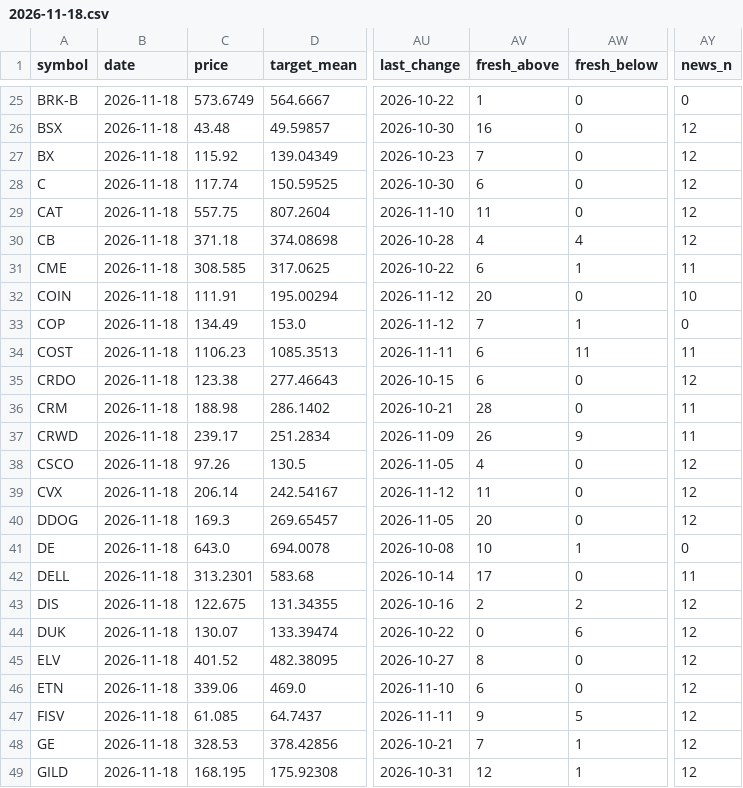
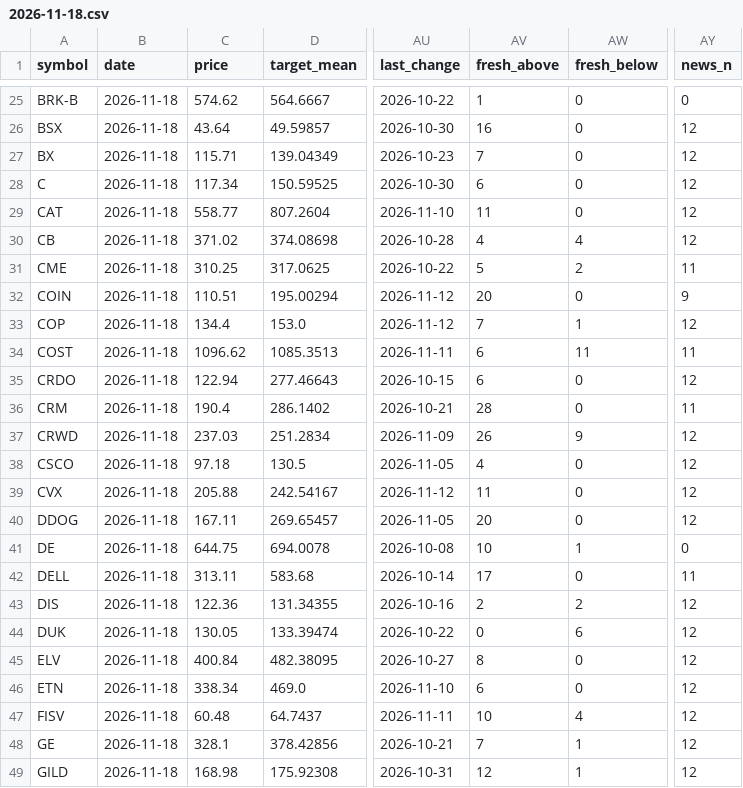
Before and after one commit to Liornim/spmo-market-bridge, a CSV file: core/analysts/2026-11-18.csv, drawn as a sheet; only a part is shown, gaps mark what is left out; the diff covers the shown part only; the diff names each change by its address in the sheet, - before the commit and + after, or states it on an @@ line.

```diff
--- a/core/analysts/2026-11-18.csv
+++ b/core/analysts/2026-11-18.csv
-C25 (price): 573.6749
+C25 (price): 574.62
-C26 (price): 43.48
+C26 (price): 43.64
-C27 (price): 115.92
+C27 (price): 115.71
-C28 (price): 117.74
+C28 (price): 117.34
-C29 (price): 557.75
+C29 (price): 558.77
-C30 (price): 371.18
+C30 (price): 371.02
-C31 (price): 308.585
+C31 (price): 310.25
-AV31 (fresh_above): 6
+AV31 (fresh_above): 5
-AW31 (fresh_below): 1
+AW31 (fresh_below): 2
-C32 (price): 111.91
+C32 (price): 110.51
-AY32 (news_n): 10
+AY32 (news_n): 9
-C33 (price): 134.49
+C33 (price): 134.4
-AY33 (news_n): 0
+AY33 (news_n): 12
-C34 (price): 1106.23
+C34 (price): 1096.62
-C35 (price): 123.38
+C35 (price): 122.94
-C36 (price): 188.98
+C36 (price): 190.4
-C37 (price): 239.17
+C37 (price): 237.03
-AY37 (news_n): 11
+AY37 (news_n): 12
-C38 (price): 97.26
+C38 (price): 97.18
-C39 (price): 206.14
+C39 (price): 205.88
-C40 (price): 169.3
+C40 (price): 167.11
-C41 (price): 643.0
+C41 (price): 644.75
-C42 (price): 313.2301
+C42 (price): 313.11
-C43 (price): 122.675
+C43 (price): 122.36
-C44 (price): 130.07
+C44 (price): 130.05
-C45 (price): 401.52
+C45 (price): 400.84
-C46 (price): 339.06
+C46 (price): 338.34
-C47 (price): 61.085
+C47 (price): 60.48
-AV47 (fresh_above): 9
+AV47 (fresh_above): 10
-AW47 (fresh_below): 5
+AW47 (fresh_below): 4
-C48 (price): 328.53
+C48 (price): 328.1
-C49 (price): 168.195
+C49 (price): 168.98
```
Also changed, not shown: 114 edited cells elsewhere in this file, 2 other files.
